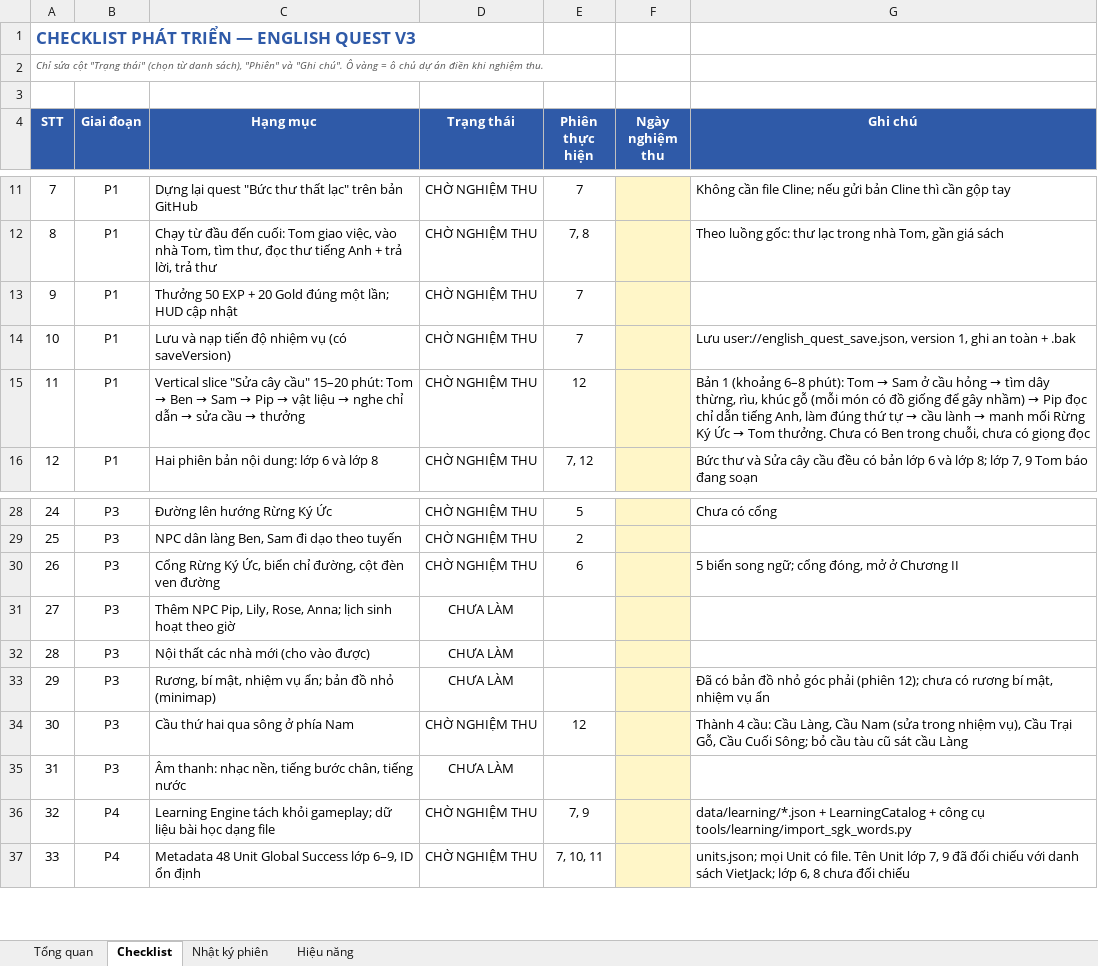
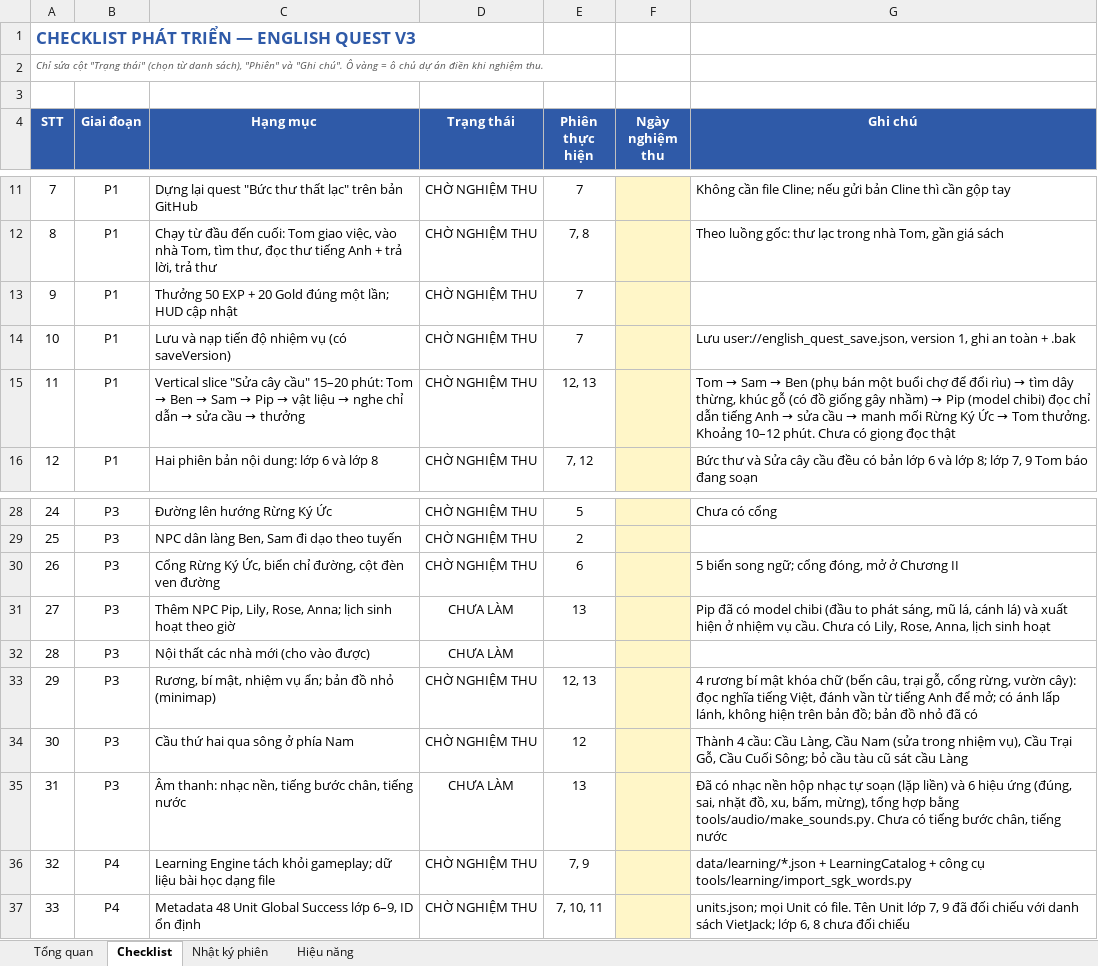
Before and after one commit to lucky89x/english-game-v3, an Excel workbook: docs/TIEN_DO_PHAT_TRIEN.xlsx, sheet Checklist, drawn as a sheet; only a part is shown, gaps mark what is left out; values as stored, in another font and other column widths than the file's, no borders; conditional formats not drawn; the diff names each change by its address in the sheet, - before the commit and + after, or states it on an @@ line.

```diff
--- a/docs/TIEN_DO_PHAT_TRIEN.xlsx (sheet Checklist)
+++ b/docs/TIEN_DO_PHAT_TRIEN.xlsx (sheet Checklist)
-E15 (Phiên thực hiện): 12
+E15 (Phiên thực hiện): 12, 13
@@ G15 (Ghi chú): Bản 1 (khoảng 6–8 phút): Tom → Sam ở cầu hỏng → tìm dây thừng, rìu, khúc gỗ (mỗi món có đồ giống để gây nhầm) → Pip đọc chỉ dẫn tiếng Anh, làm đúng thứ tự → cầu lành → manh mối Rừng Ký Ức → Tom thưởng. Chưa có Ben trong chuỗi, chưa có giọng đọc → Tom → Sam → Ben (phụ bán một buổi chợ để đổi rìu) → tìm dây thừng, khúc gỗ (có đồ giống gây nhầm) → Pip (model chibi) đọc chỉ dẫn tiếng Anh → sửa cầu → manh mối Rừng Ký Ức → Tom thưởng. Khoảng 10–12 phút. Chưa có giọng đọc thật @@
-E31 (Phiên thực hiện): (empty)
+E31 (Phiên thực hiện): 13
-G31 (Ghi chú): (empty)
+G31 (Ghi chú): Pip đã có model chibi (đầu to phát sáng, mũ lá, cánh lá) và xuất hiện ở nhiệm vụ cầu. Chưa có Lily, Rose, Anna, lịch sinh hoạt
-D33 (Trạng thái): CHƯA LÀM
+D33 (Trạng thái): CHỜ NGHIỆM THU
-E33 (Phiên thực hiện): (empty)
+E33 (Phiên thực hiện): 12, 13
-G33 (Ghi chú): Đã có bản đồ nhỏ góc phải (phiên 12); chưa có rương bí mật, nhiệm vụ ẩn
+G33 (Ghi chú): 4 rương bí mật khóa chữ (bến câu, trại gỗ, cổng rừng, vườn cây): đọc nghĩa tiếng Việt, đánh vần từ tiếng Anh để mở; có ánh lấp lánh, không hiện trên bản đồ; bản đồ nhỏ đã có
-E35 (Phiên thực hiện): (empty)
+E35 (Phiên thực hiện): 13
-G35 (Ghi chú): (empty)
+G35 (Ghi chú): Đã có nhạc nền hộp nhạc tự soạn (lặp liền) và 6 hiệu ứng (đúng, sai, nhặt đồ, xu, bấm, mừng), tổng hợp bằng tools/audio/make_sounds.py. Chưa có tiếng bước chân, tiếng nước
```
Also changed, not shown: sheet Nhật ký phiên, sheet Hiệu năng, sheet Tổng quan, 40 other files.
